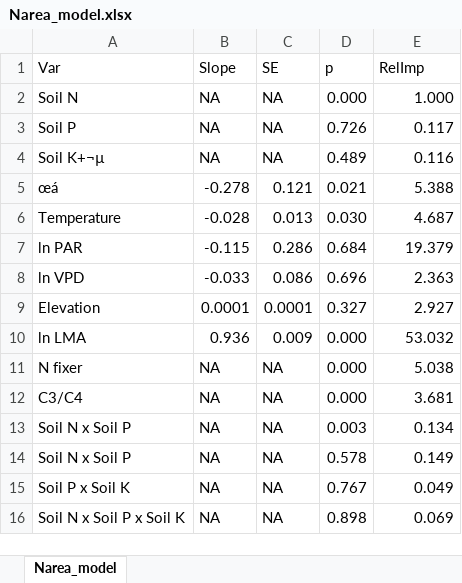
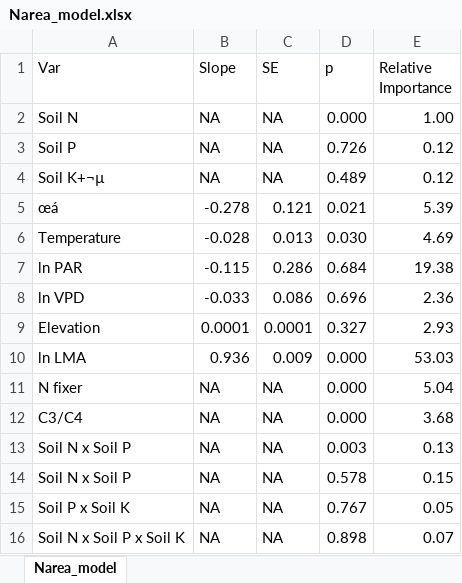
Before and after one commit to efwaring/NutNetPhys, an Excel workbook: Analysis/tables/Narea_model.xlsx, sheet Narea_model, drawn as a sheet; values as stored, in another font and other column widths than the file's, no borders; the diff names each change by its address in the sheet, - before the commit and + after, or states it on an @@ line.

Commit message:
fixed issues with figs & tables

```diff
--- a/Analysis/tables/Narea_model.xlsx (sheet Narea_model)
+++ b/Analysis/tables/Narea_model.xlsx (sheet Narea_model)
-E1: RelImp
+E1: Relative Importance
-E2 (Relative Importance): 1.000
+E2 (Relative Importance): 1.00
-E3 (Relative Importance): 0.117
+E3 (Relative Importance): 0.12
-E4 (Relative Importance): 0.116
+E4 (Relative Importance): 0.12
-E5 (Relative Importance): 5.388
+E5 (Relative Importance): 5.39
-E6 (Relative Importance): 4.687
+E6 (Relative Importance): 4.69
-E7 (Relative Importance): 19.379
+E7 (Relative Importance): 19.38
-E8 (Relative Importance): 2.363
+E8 (Relative Importance): 2.36
-E9 (Relative Importance): 2.927
+E9 (Relative Importance): 2.93
-E10 (Relative Importance): 53.032
+E10 (Relative Importance): 53.03
-E11 (Relative Importance): 5.038
+E11 (Relative Importance): 5.04
-E12 (Relative Importance): 3.681
+E12 (Relative Importance): 3.68
-E13 (Relative Importance): 0.134
+E13 (Relative Importance): 0.13
-E14 (Relative Importance): 0.149
+E14 (Relative Importance): 0.15
-E15 (Relative Importance): 0.049
+E15 (Relative Importance): 0.05
-E16 (Relative Importance): 0.069
+E16 (Relative Importance): 0.07
```
Also changed, not shown: Analysis/tables/Narea_pred_model.xlsx, 8 other files.
